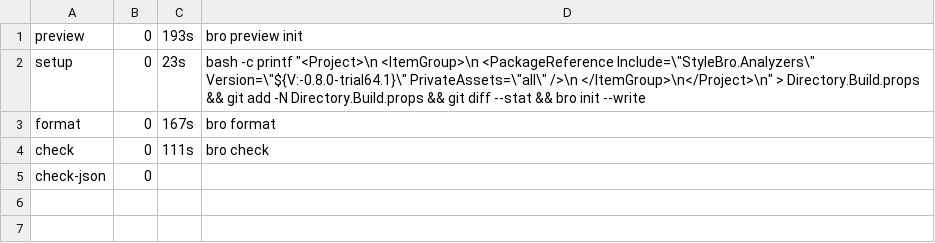
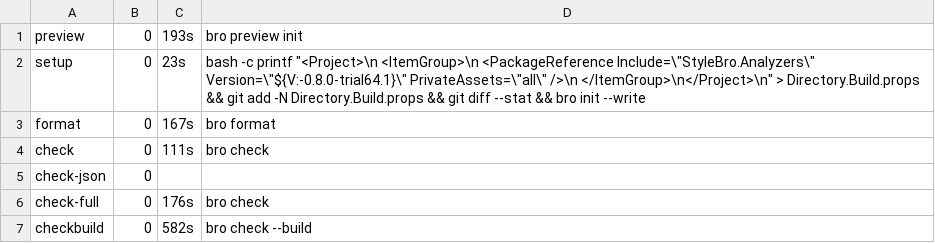
Before and after one commit to bisforboman/stylebro, a TSV file: .trials/trial64/AU/logs/default2-summary.tsv, drawn as a sheet.

```diff
--- a/.trials/trial64/AU/logs/default2-summary.tsv
+++ b/.trials/trial64/AU/logs/default2-summary.tsv
@@ -5 +5,3 @@ check	0	111s	bro check
 check-json	0
+check-full	0	176s	bro check
+checkbuild	0	582s	bro check --build
```
Also changed, not shown: 7 other files.
